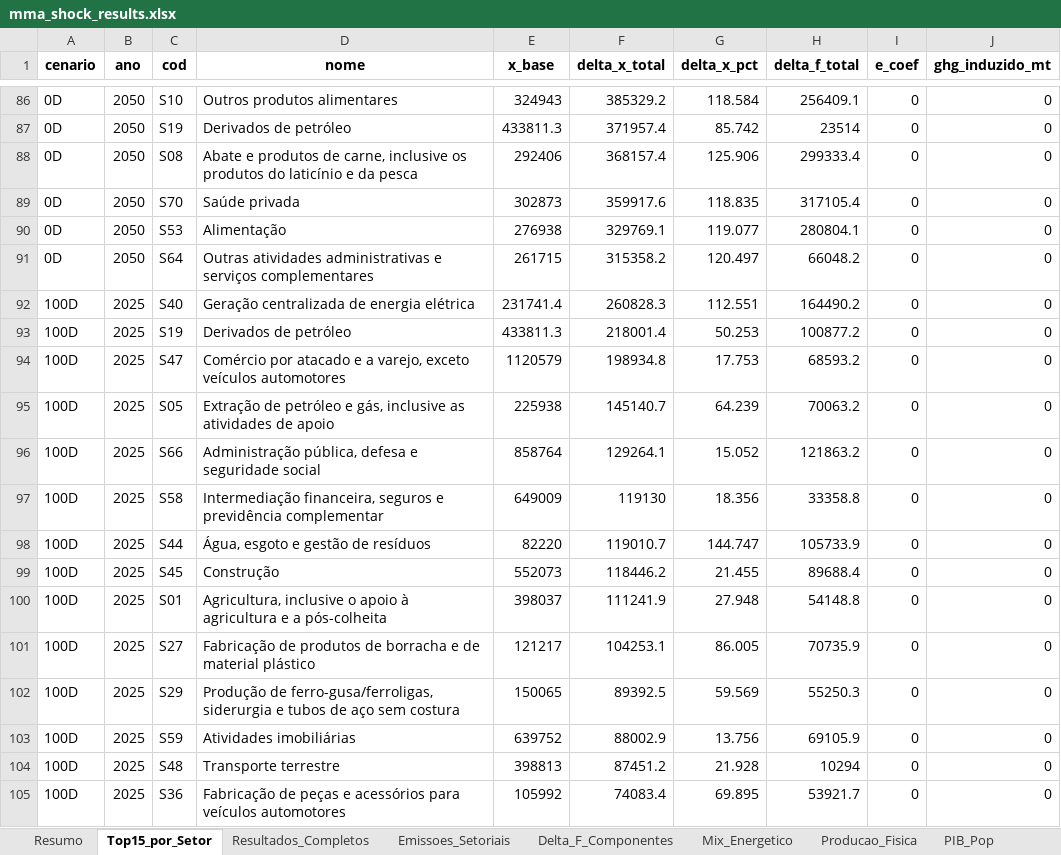
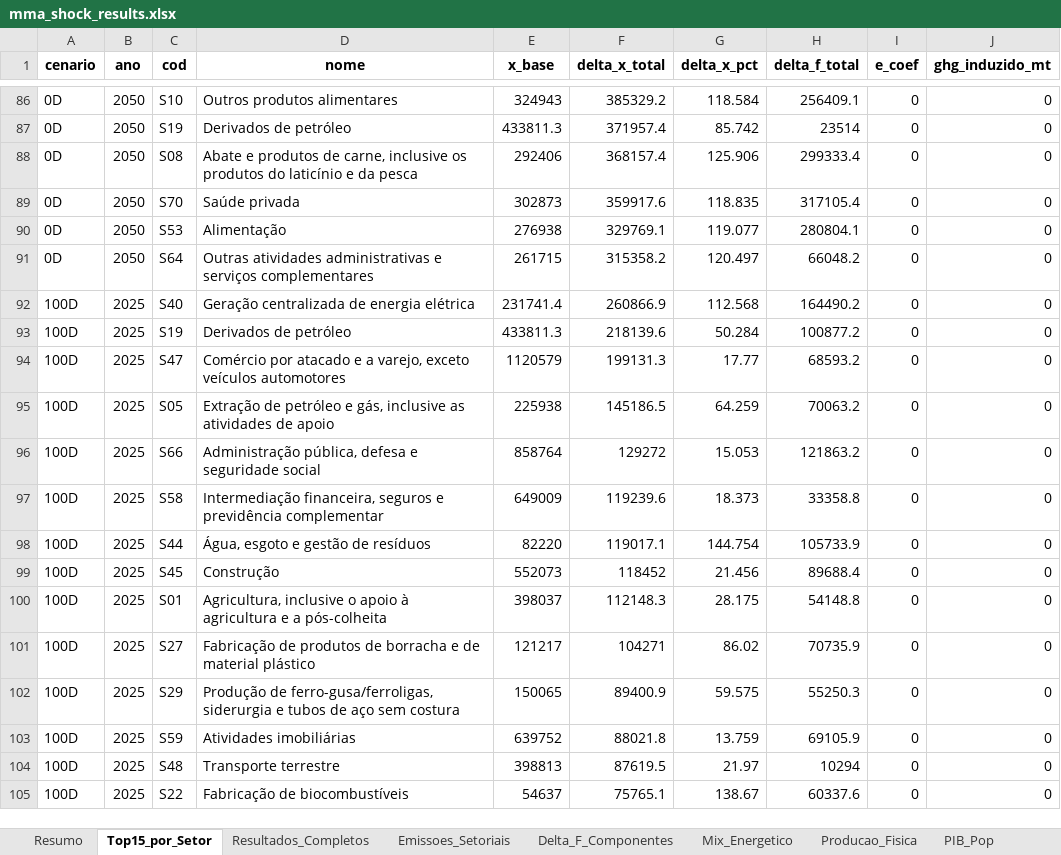
Before and after one commit to cludovique/brazil-climate-macro-model, an Excel workbook: outputs/tables/mma_shock_results.xlsx, sheet Top15_por_Setor, drawn as a sheet; only a part is shown, gaps mark what is left out; values as stored, in another font and other column widths than the file's, no borders; the diff covers the shown part only; the diff names each change by its address in the sheet, - before the commit and + after, or states it on an @@ line.

```diff
--- a/outputs/tables/mma_shock_results.xlsx (sheet Top15_por_Setor)
+++ b/outputs/tables/mma_shock_results.xlsx (sheet Top15_por_Setor)
-F92 (delta_x_total): 260828.3
+F92 (delta_x_total): 260866.9
-G92 (delta_x_pct): 112.551
+G92 (delta_x_pct): 112.568
-F93 (delta_x_total): 218001.4
+F93 (delta_x_total): 218139.6
-G93 (delta_x_pct): 50.253
+G93 (delta_x_pct): 50.284
-F94 (delta_x_total): 198934.8
+F94 (delta_x_total): 199131.3
-G94 (delta_x_pct): 17.753
+G94 (delta_x_pct): 17.77
-F95 (delta_x_total): 145140.7
+F95 (delta_x_total): 145186.5
-G95 (delta_x_pct): 64.239
+G95 (delta_x_pct): 64.259
-F96 (delta_x_total): 129264.1
+F96 (delta_x_total): 129272
-G96 (delta_x_pct): 15.052
+G96 (delta_x_pct): 15.053
-F97 (delta_x_total): 119130
+F97 (delta_x_total): 119239.6
-G97 (delta_x_pct): 18.356
+G97 (delta_x_pct): 18.373
-F98 (delta_x_total): 119010.7
+F98 (delta_x_total): 119017.1
-G98 (delta_x_pct): 144.747
+G98 (delta_x_pct): 144.754
-F99 (delta_x_total): 118446.2
+F99 (delta_x_total): 118452
-G99 (delta_x_pct): 21.455
+G99 (delta_x_pct): 21.456
-F100 (delta_x_total): 111241.9
+F100 (delta_x_total): 112148.3
-G100 (delta_x_pct): 27.948
+G100 (delta_x_pct): 28.175
-F101 (delta_x_total): 104253.1
+F101 (delta_x_total): 104271
-G101 (delta_x_pct): 86.005
+G101 (delta_x_pct): 86.02
-F102 (delta_x_total): 89392.5
+F102 (delta_x_total): 89400.9
-G102 (delta_x_pct): 59.569
+G102 (delta_x_pct): 59.575
-F103 (delta_x_total): 88002.9
+F103 (delta_x_total): 88021.8
-G103 (delta_x_pct): 13.756
+G103 (delta_x_pct): 13.759
-F104 (delta_x_total): 87451.2
+F104 (delta_x_total): 87619.5
-G104 (delta_x_pct): 21.928
+G104 (delta_x_pct): 21.97
-C105 (cod): S36
+C105 (cod): S22
-D105 (nome): Fabricação de peças e acessórios para veículos automotores
+D105 (nome): Fabricação de biocombustíveis
-E105 (x_base): 105992
+E105 (x_base): 54637
-F105 (delta_x_total): 74083.4
+F105 (delta_x_total): 75765.1
-G105 (delta_x_pct): 69.895
+G105 (delta_x_pct): 138.67
-H105 (delta_f_total): 53921.7
+H105 (delta_f_total): 60337.6
```
Also changed, not shown: 427 edited cells elsewhere in this sheet, sheet Resultados_Completos, sheet Multiplicadores, sheet Resumo, sheet Linkage_Comp, sheet Tax_Choques, sheet Energia_Impacto, 2 more sheets, 5 other files.
